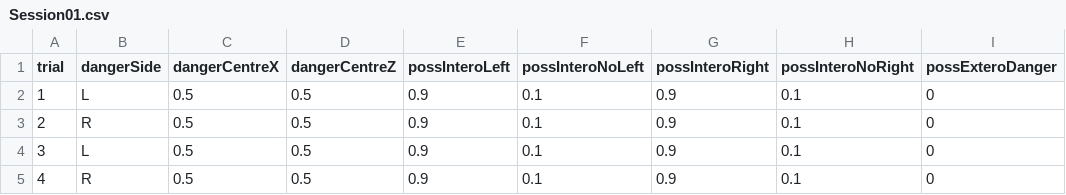
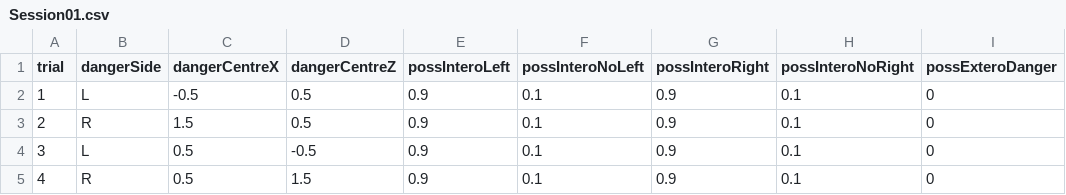
Before and after one commit to Chronowanderer/Conceptual_pain_pilot_task, a CSV file: ExpData/Settings/Session01.csv, drawn as a sheet; only a part is shown; the diff names each change by its address in the sheet, - before the commit and + after, or states it on an @@ line.

Commit message:
v1.5.2
Danger sides & places unified across sessions.

```diff
--- a/ExpData/Settings/Session01.csv
+++ b/ExpData/Settings/Session01.csv
-C2 (dangerCentreX): 0.5
+C2 (dangerCentreX): -0.5
-C3 (dangerCentreX): 0.5
+C3 (dangerCentreX): 1.5
-D4 (dangerCentreZ): 0.5
+D4 (dangerCentreZ): -0.5
-D5 (dangerCentreZ): 0.5
+D5 (dangerCentreZ): 1.5
```
Also changed, not shown: ExpData/Settings/Session02.csv.
